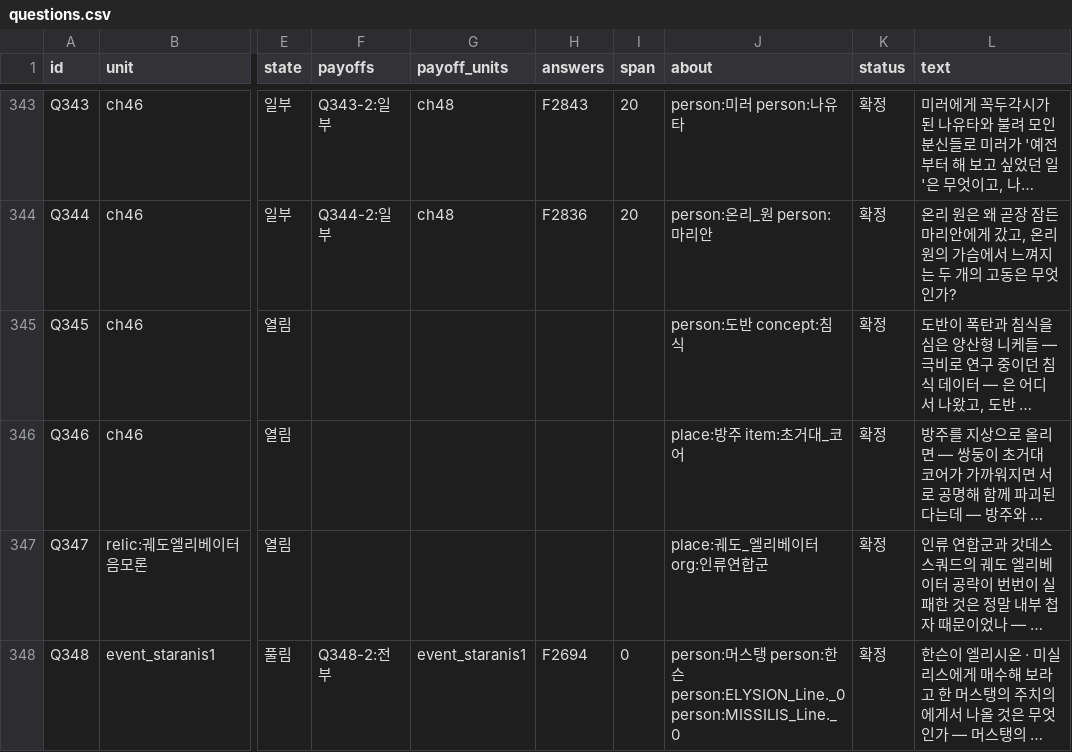
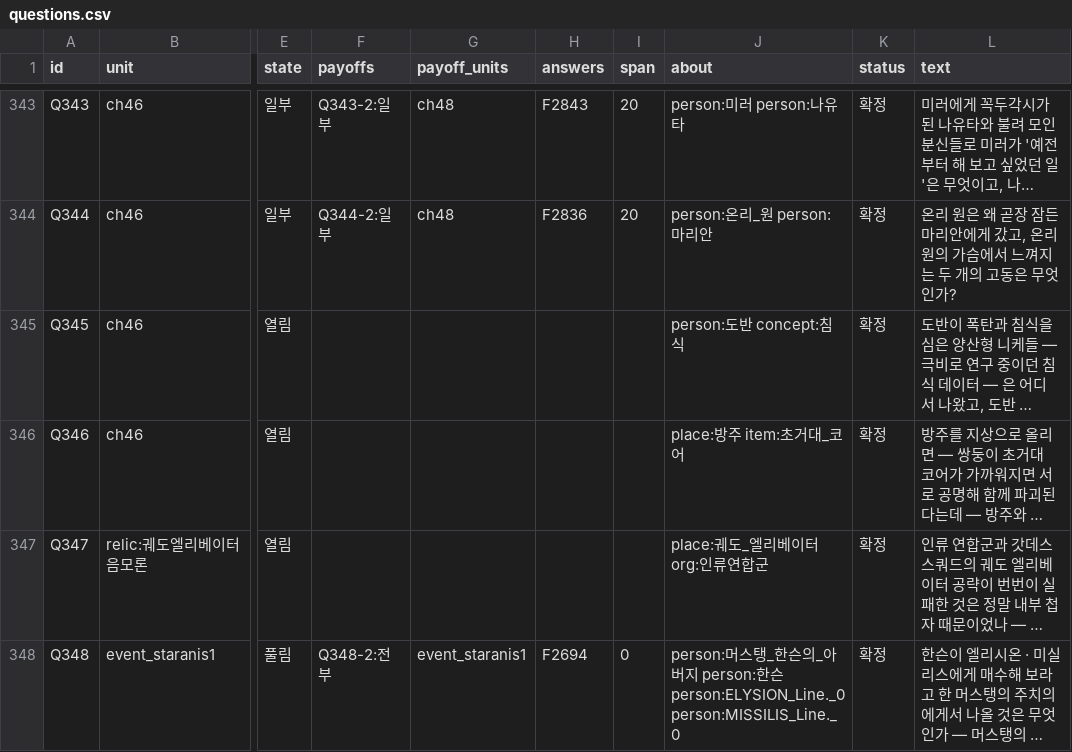
Before and after one commit to Jgaram/nikke-story, a CSV file: data/views/read1/questions.csv, drawn as a sheet; only a part is shown, gaps mark what is left out; long unchanged cells end in …; the diff covers the shown part only; the diff names each change by its address in the sheet, - before the commit and + after, or states it on an @@ line.

```diff
--- a/data/views/read1/questions.csv
+++ b/data/views/read1/questions.csv
-J348 (about): …스탱 person:…
+J348 (about): …스탱_한슨의_아버지 person:…
```
Also changed, not shown: 5 edited cells elsewhere in this file, data/views/persons/person-records.csv, data/views/persons/person-units.csv, 54 other files.
